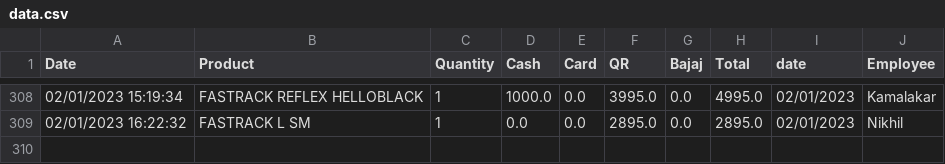
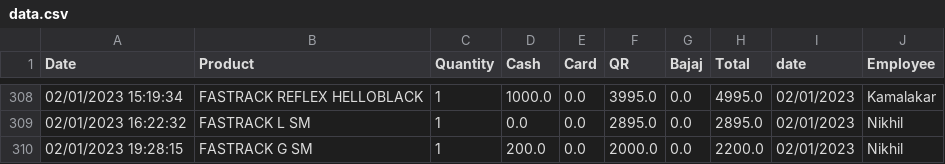
Before and after one commit to harishindl/sales_test, a CSV file: data.csv, drawn as a sheet; only a part is shown, gaps mark what is left out; the diff names each change by its address in the sheet, - before the commit and + after, or states it on an @@ line.

Commit message:
committing files

```diff
--- a/data.csv
+++ b/data.csv
+row 310: 02/01/2023 19:28:15 | FASTRACK G SM | 1 | 200.0 | 0.0 | 2000.0 | 0.0 | 2200.0 | 02/01/2023 | Nikhil
```
